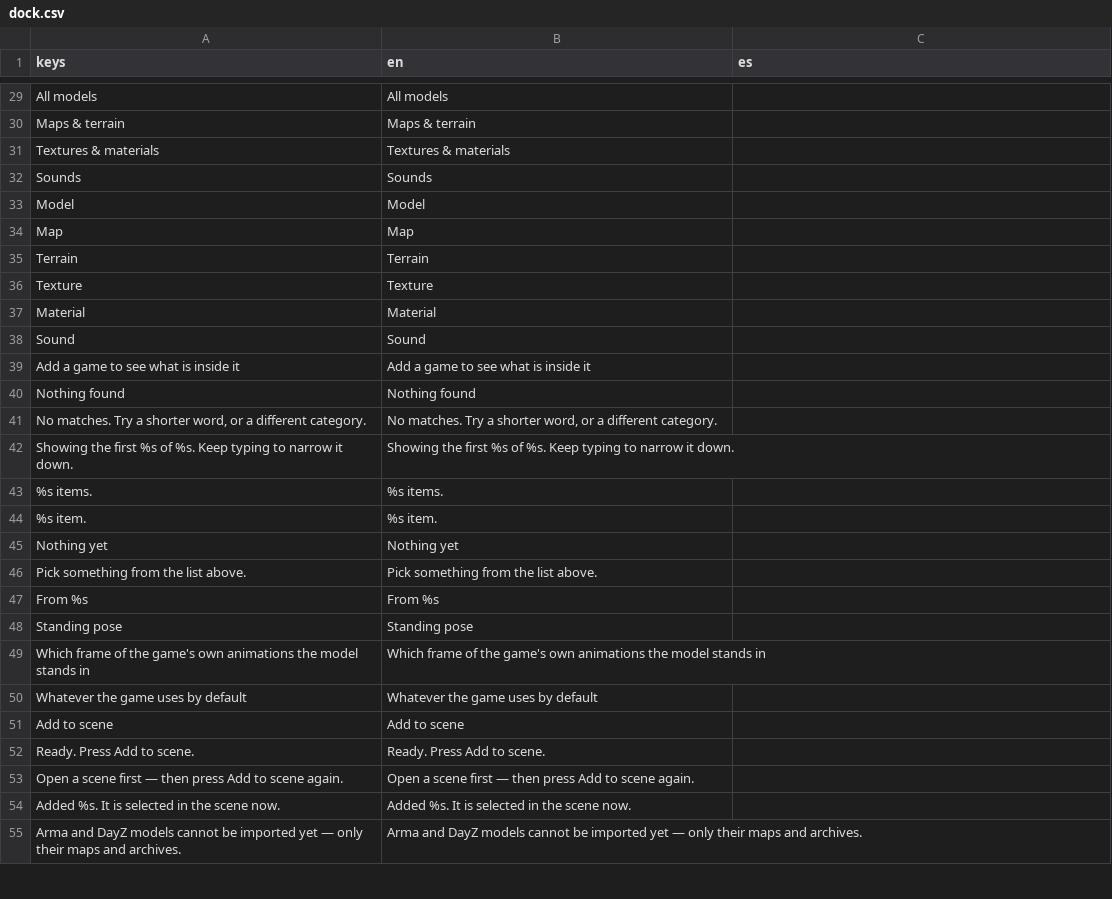
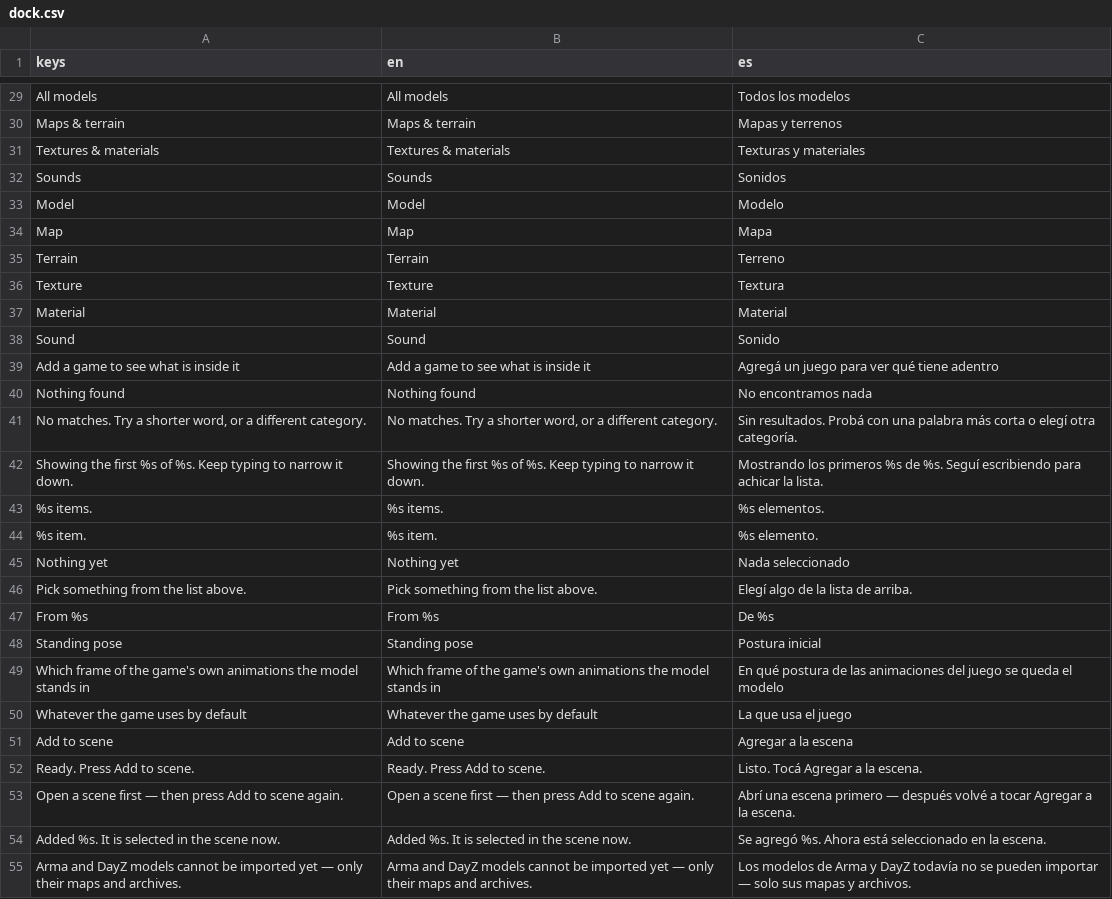
Before and after one commit to 9mirx0r/Quebratsk-Engine, a CSV file: demo/addons/quebratsk_editor/i18n/dock.csv, drawn as a sheet; only a part is shown, gaps mark what is left out; the diff covers the shown part only.

```diff
--- a/demo/addons/quebratsk_editor/i18n/dock.csv
+++ b/demo/addons/quebratsk_editor/i18n/dock.csv
@@ -29,27 +29,27 @@ keys,en,es
-"All models","All models",
-"Maps & terrain","Maps & terrain",
-"Textures & materials","Textures & materials",
-"Sounds","Sounds",
-"Model","Model",
-"Map","Map",
-"Terrain","Terrain",
-"Texture","Texture",
-"Material","Material",
-"Sound","Sound",
-"Add a game to see what is inside it","Add a game to see what is inside it",
-"Nothing found","Nothing found",
-"No matches. Try a shorter word, or a different category.","No matches. Try a shorter word, or a different category.",
-"Showing the first %s of %s. Keep typing to narrow it down.","Showing the first %s of %s. Keep typing to narrow it down.",
-"%s items.","%s items.",
-"%s item.","%s item.",
-"Nothing yet","Nothing yet",
-"Pick something from the list above.","Pick something from the list above.",
-"From %s","From %s",
-"Standing pose","Standing pose",
-"Which frame of the game's own animations the model stands in","Which frame of the game's own animations the model stands in",
-"Whatever the game uses by default","Whatever the game uses by default",
-"Add to scene","Add to scene",
-"Ready. Press Add to scene.","Ready. Press Add to scene.",
-"Open a scene first — then press Add to scene again.","Open a scene first — then press Add to scene again.",
-"Added %s. It is selected in the scene now.","Added %s. It is selected in the scene now.",
-"Arma and DayZ models cannot be imported yet — only their maps and archives.","Arma and DayZ models cannot be imported yet — only their maps and archives.",
+"All models","All models","Todos los modelos"
+"Maps & terrain","Maps & terrain","Mapas y terrenos"
+"Textures & materials","Textures & materials","Texturas y materiales"
+"Sounds","Sounds","Sonidos"
+"Model","Model","Modelo"
+"Map","Map","Mapa"
+"Terrain","Terrain","Terreno"
+"Texture","Texture","Textura"
+"Material","Material","Material"
+"Sound","Sound","Sonido"
+"Add a game to see what is inside it","Add a game to see what is inside it","Agregá un juego para ver qué tiene adentro"
+"Nothing found","Nothing found","No encontramos nada"
+"No matches. Try a shorter word, or a different category.","No matches. Try a shorter word, or a different category.","Sin resultados. Probá con una palabra más corta o elegí otra categoría."
+"Showing the first %s of %s. Keep typing to narrow it down.","Showing the first %s of %s. Keep typing to narrow it down.","Mostrando los primeros %s de %s. Seguí escribiendo para achicar la lista."
+"%s items.","%s items.","%s elementos."
+"%s item.","%s item.","%s elemento."
+"Nothing yet","Nothing yet","Nada seleccionado"
+"Pick something from the list above.","Pick something from the list above.","Elegí algo de la lista de arriba."
+"From %s","From %s","De %s"
+"Standing pose","Standing pose","Postura inicial"
+"Which frame of the game's own animations the model stands in","Which frame of the game's own animations the model stands in","En qué postura de las animaciones del juego se queda el modelo"
+"Whatever the game uses by default","Whatever the game uses by default","La que usa el juego"
+"Add to scene","Add to scene","Agregar a la escena"
+"Ready. Press Add to scene.","Ready. Press Add to scene.","Listo. Tocá Agregar a la escena."
+"Open a scene first — then press Add to scene again.","Open a scene first — then press Add to scene again.","Abrí una escena primero — después volvé a tocar Agregar a la escena."
+"Added %s. It is selected in the scene now.","Added %s. It is selected in the scene now.","Se agregó %s. Ahora está seleccionado en la escena."
+"Arma and DayZ models cannot be imported yet — only their maps and archives.","Arma and DayZ models cannot be imported yet — only their maps and archives.","Los modelos de Arma y DayZ todavía no se pueden importar — solo sus mapas y archivos."
```
Also changed, not shown: 33 edited cells elsewhere in this file.
